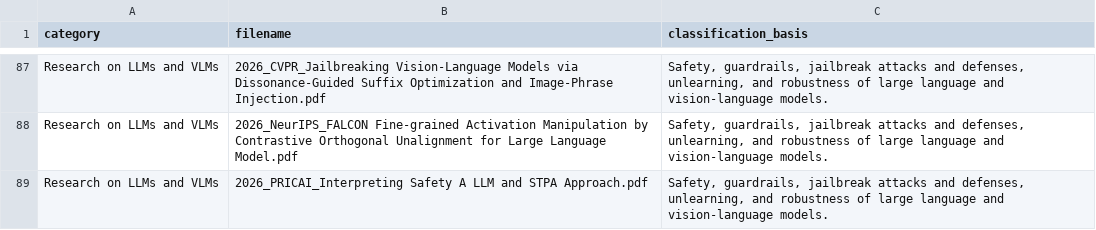
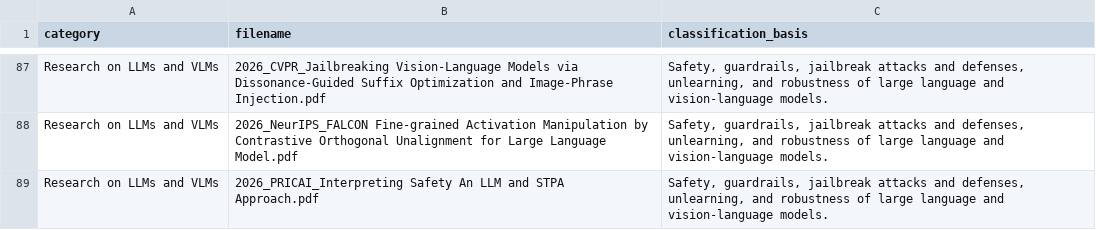
Before and after one commit to Trusted-LLM/research-showcase, a CSV file: papers_classified_by_topic/classification_manifest.csv, drawn as a sheet; only a part is shown, gaps mark what is left out.

Commit message:
Normalize venue labels, fix author typo and paper title, add CCF badge for CCF TPCI

```diff
--- a/papers_classified_by_topic/classification_manifest.csv
+++ b/papers_classified_by_topic/classification_manifest.csv
@@ -88,2 +88,2 @@ Research on LLMs and VLMs,2026_CVPR_Jailbreaking Vision-Language Models via Diss
 Research on LLMs and VLMs,2026_NeurIPS_FALCON Fine-grained Activation Manipulation by Contrastive Orthogonal Unalignment for Large Language Model.pdf,"Safety, guardrails, jailbreak attacks and defenses, unlearning, and robustness of large language and vision-language models."
-Research on LLMs and VLMs,2026_PRICAI_Interpreting Safety A LLM and STPA Approach.pdf,"Safety, guardrails, jailbreak attacks and defenses, unlearning, and robustness of large language and vision-language models."
+Research on LLMs and VLMs,2026_PRICAI_Interpreting Safety An LLM and STPA Approach.pdf,"Safety, guardrails, jailbreak attacks and defenses, unlearning, and robustness of large language and vision-language models."
```
Also changed, not shown: 7 other files.
